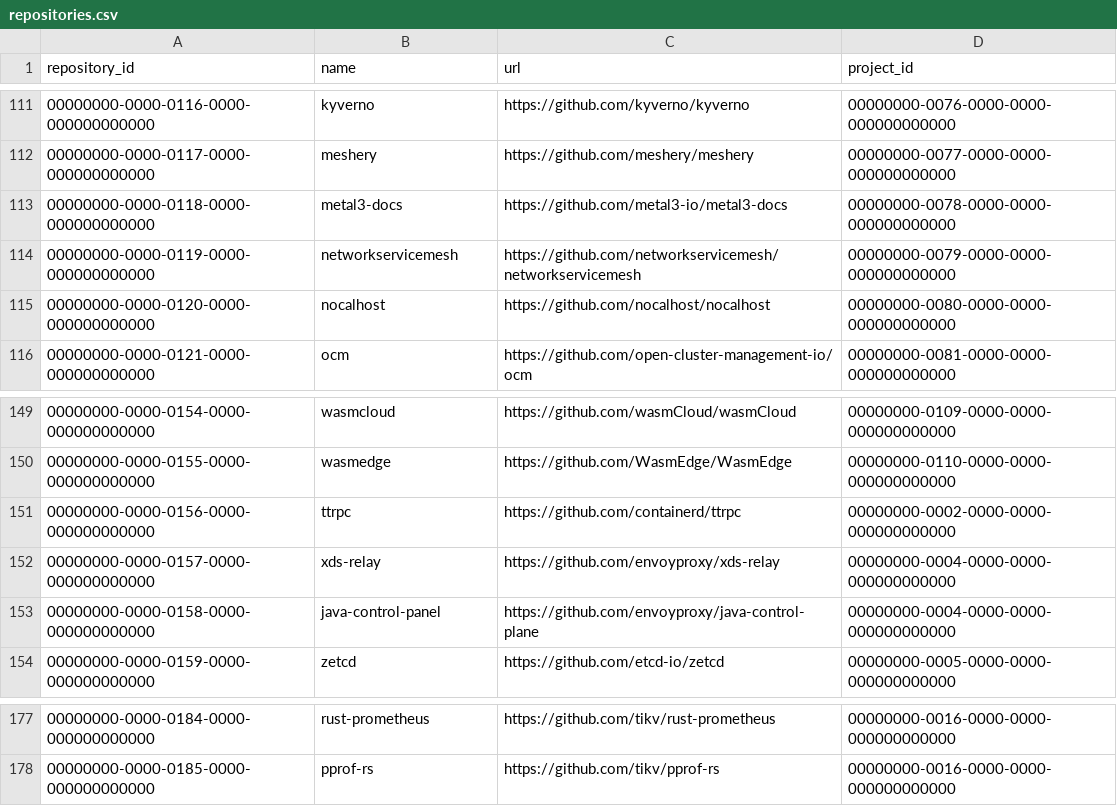
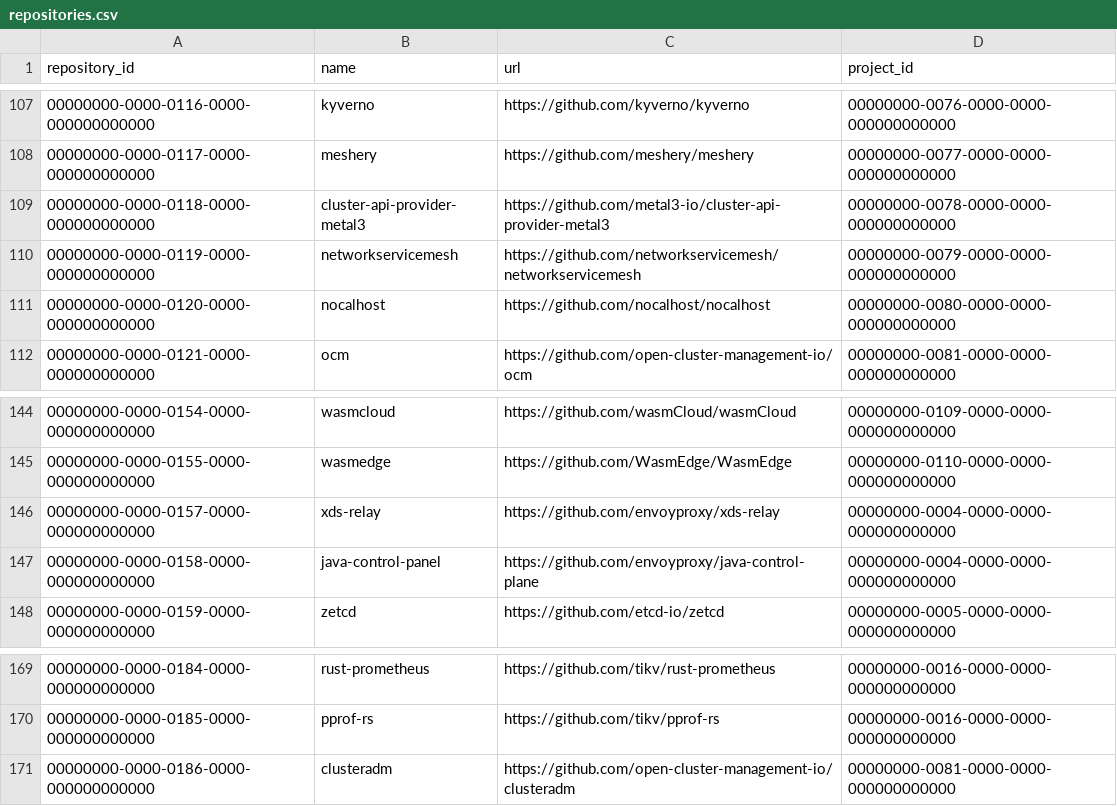
Before and after one commit to cncf/clomonitor, a CSV file: database/data/repositories.csv, drawn as a sheet; only a part is shown, gaps mark what is left out; the diff covers the shown part only.

```diff
--- a/database/data/repositories.csv
+++ b/database/data/repositories.csv
@@ -112,3 +108,3 @@ repository_id;name;url;project_id
 00000000-0000-0117-0000-000000000000;meshery;https://github.com/meshery/meshery;00000000-0077-0000-0000-000000000000
-00000000-0000-0118-0000-000000000000;metal3-docs;https://github.com/metal3-io/metal3-docs;00000000-0078-0000-0000-000000000000
+00000000-0000-0118-0000-000000000000;cluster-api-provider-metal3;https://github.com/metal3-io/cluster-api-provider-metal3;00000000-0078-0000-0000-000000000000
 00000000-0000-0119-0000-000000000000;networkservicemesh;https://github.com/networkservicemesh/networkservicemesh;00000000-0079-0000-0000-000000000000
@@ -150,3 +145,2 @@ repository_id;name;url;project_id
 00000000-0000-0155-0000-000000000000;wasmedge;https://github.com/WasmEdge/WasmEdge;00000000-0110-0000-0000-000000000000
-00000000-0000-0156-0000-000000000000;ttrpc;https://github.com/containerd/ttrpc;00000000-0002-0000-0000-000000000000
 00000000-0000-0157-0000-000000000000;xds-relay;https://github.com/envoyproxy/xds-relay;00000000-0004-0000-0000-000000000000
@@ -178 +170,2 @@ repository_id;name;url;project_id
 00000000-0000-0185-0000-000000000000;pprof-rs;https://github.com/tikv/pprof-rs;00000000-0016-0000-0000-000000000000
+00000000-0000-0186-0000-000000000000;clusteradm;https://github.com/open-cluster-management-io/clusteradm;00000000-0081-0000-0000-000000000000
```
Also changed, not shown: 7 removed rows and 1 edited cell elsewhere in this file.
